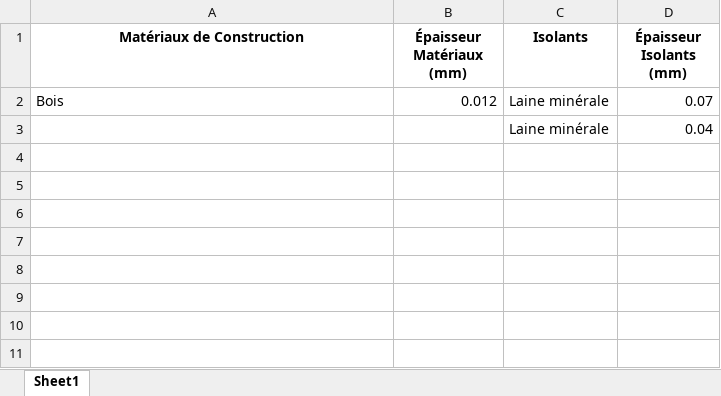
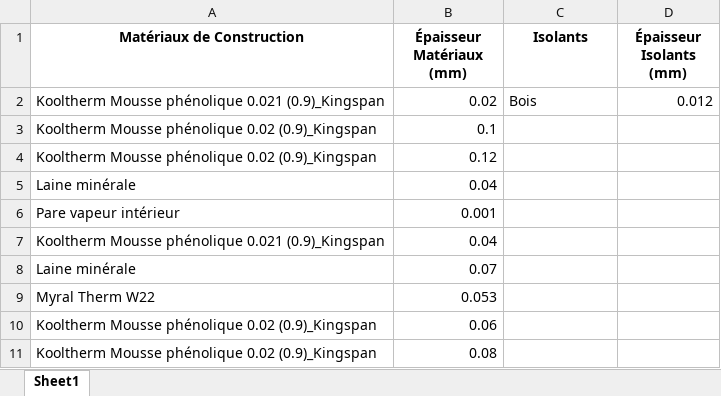
Before and after one commit to gnipiezi/BIM-Project, an Excel workbook: output/materiaux_et_isolants.xlsx, sheet Sheet1, drawn as a sheet; values as stored, in another font and other column widths than the file's, no borders; removed rows and columns are numbered as before the commit, all else as after; the diff names each change by its address in the sheet, - before the commit and + after, or states it on an @@ line.

```diff
--- a/output/materiaux_et_isolants.xlsx (sheet Sheet1)
+++ b/output/materiaux_et_isolants.xlsx (sheet Sheet1)
-row 2: Bois | 0.012 | Laine minérale | 0.07
-row 3:  |  | Laine minérale | 0.04
+row 2: Kooltherm Mousse phénolique 0.021 (0.9)_Kingspan | 0.02 | Bois | 0.012
+row 3: Kooltherm Mousse phénolique 0.02 (0.9)_Kingspan | 0.1
+row 4: Kooltherm Mousse phénolique 0.02 (0.9)_Kingspan | 0.12
+row 5: Laine minérale | 0.04
+row 6: Pare vapeur intérieur | 0.001
+row 7: Kooltherm Mousse phénolique 0.021 (0.9)_Kingspan | 0.04
+row 8: Laine minérale | 0.07
+row 9: Myral Therm W22 | 0.053
+row 10: Kooltherm Mousse phénolique 0.02 (0.9)_Kingspan | 0.06
+row 11: Kooltherm Mousse phénolique 0.02 (0.9)_Kingspan | 0.08
```
Also changed, not shown: isolants.xlsx, 8 other files.
